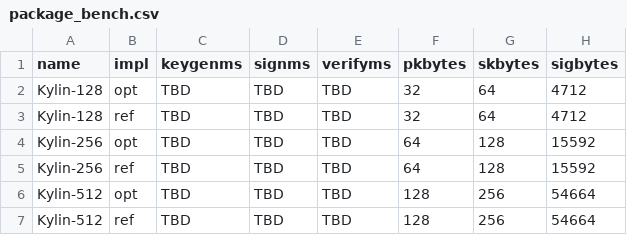
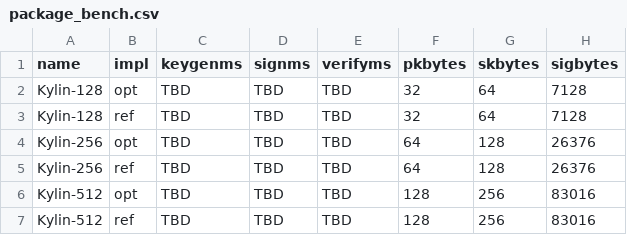
Before and after one commit to kzoacn/Kylin, a CSV file: paper/data/package_bench.csv, drawn as a sheet.

```diff
--- a/paper/data/package_bench.csv
+++ b/paper/data/package_bench.csv
@@ -1,7 +1,7 @@
 name,impl,keygenms,signms,verifyms,pkbytes,skbytes,sigbytes
-Kylin-128,opt,TBD,TBD,TBD,32,64,4712
-Kylin-128,ref,TBD,TBD,TBD,32,64,4712
-Kylin-256,opt,TBD,TBD,TBD,64,128,15592
-Kylin-256,ref,TBD,TBD,TBD,64,128,15592
-Kylin-512,opt,TBD,TBD,TBD,128,256,54664
-Kylin-512,ref,TBD,TBD,TBD,128,256,54664
+Kylin-128,opt,TBD,TBD,TBD,32,64,7128
+Kylin-128,ref,TBD,TBD,TBD,32,64,7128
+Kylin-256,opt,TBD,TBD,TBD,64,128,26376
+Kylin-256,ref,TBD,TBD,TBD,64,128,26376
+Kylin-512,opt,TBD,TBD,TBD,128,256,83016
+Kylin-512,ref,TBD,TBD,TBD,128,256,83016
```
Also changed, not shown: paper/data/kylin_hashcall_metrics.csv, paper/data/para_kylin_final_6profiles.csv, 24 other files.
